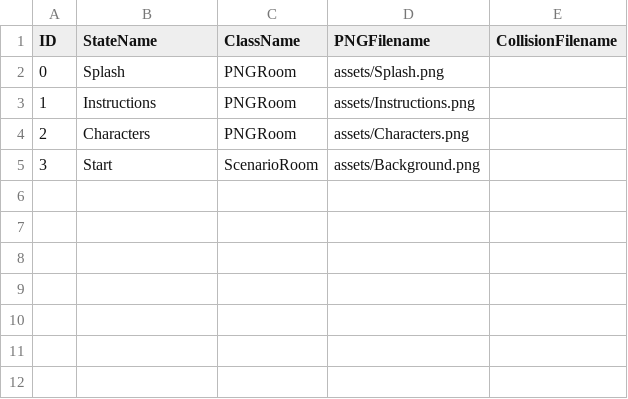
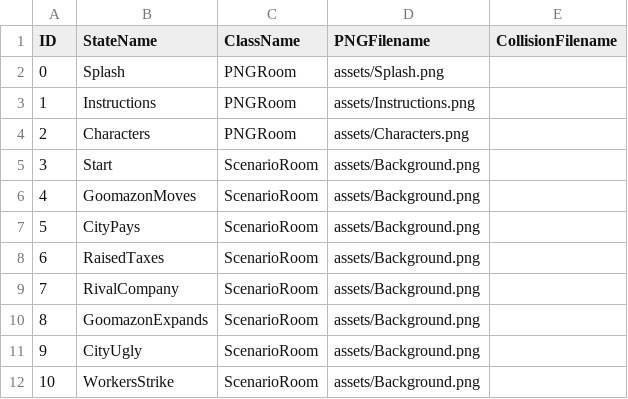
Before and after one commit to scottkildall/Interaction_Design_Art385_SP21, a CSV file: SpeculativeInvention/data/adventureStates.csv, drawn as a sheet; the diff names each change by its address in the sheet, - before the commit and + after, or states it on an @@ line.

```diff
--- a/SpeculativeInvention/data/adventureStates.csv
+++ b/SpeculativeInvention/data/adventureStates.csv
+row 6: 4 | GoomazonMoves | ScenarioRoom | assets/Background.png
+row 7: 5 | CityPays | ScenarioRoom | assets/Background.png
+row 8: 6 | RaisedTaxes | ScenarioRoom | assets/Background.png
+row 9: 7 | RivalCompany | ScenarioRoom | assets/Background.png
+row 10: 8 | GoomazonExpands | ScenarioRoom | assets/Background.png
+row 11: 9 | CityUgly | ScenarioRoom | assets/Background.png
+row 12: 10 | WorkersStrike | ScenarioRoom | assets/Background.png
```
Also changed, not shown: SpeculativeInvention/data/clickableLayout.csv, 3 other files.
